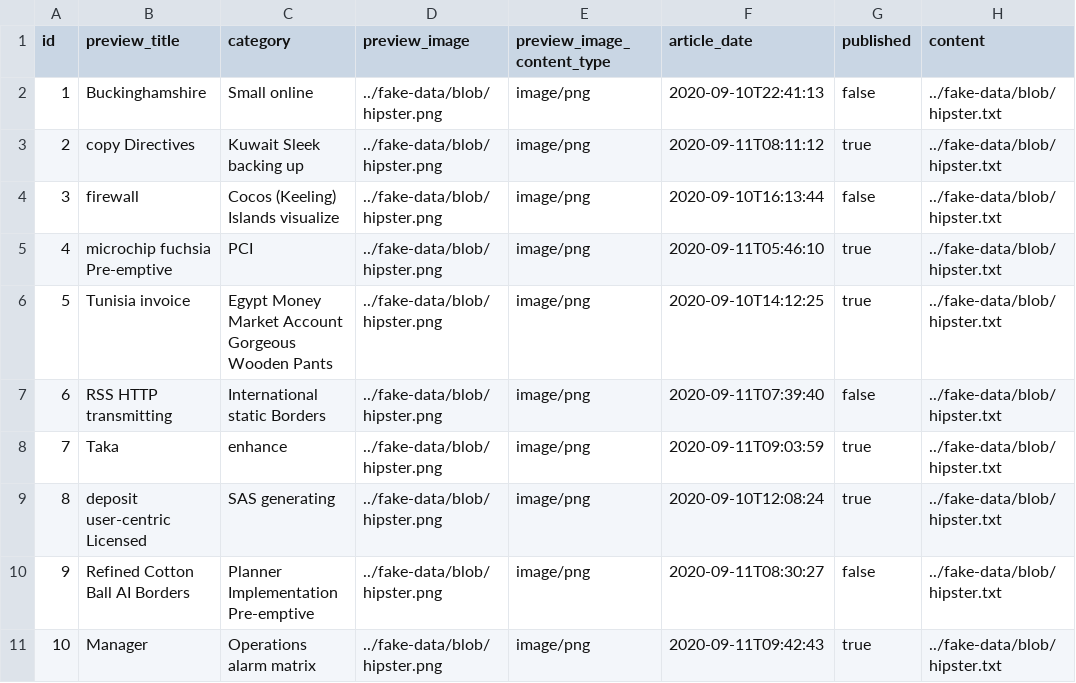
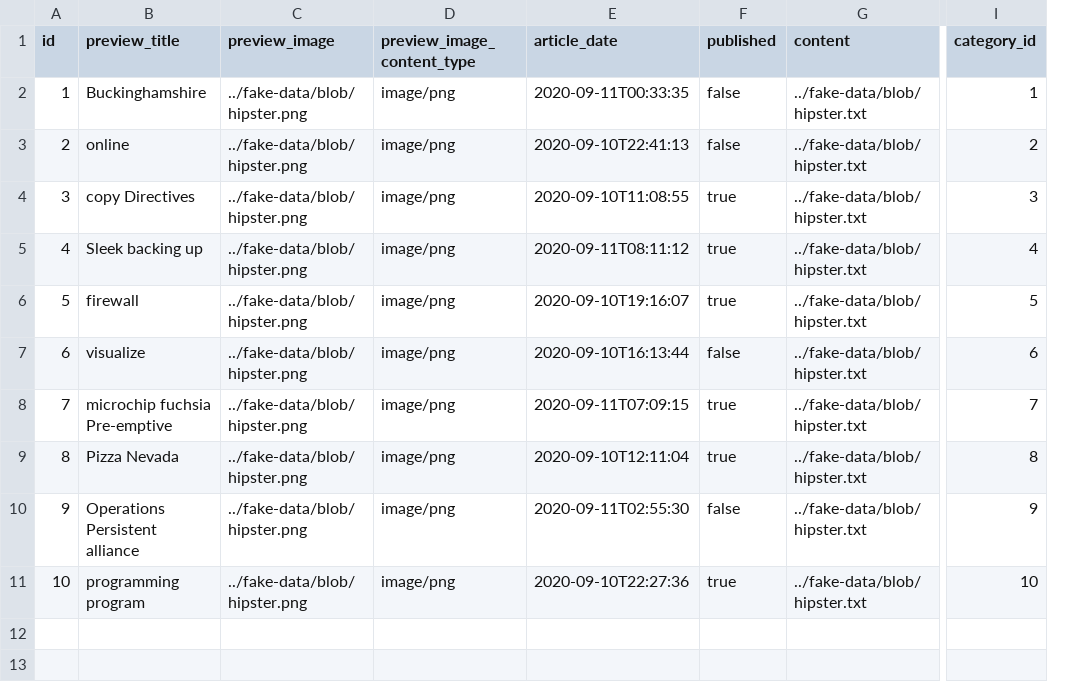
Before and after one commit to Check4facts/c4f-webapp, a CSV file: src/main/resources/config/liquibase/fake-data/article.csv, drawn as a sheet; only a part is shown, gaps mark what is left out; removed rows and columns are numbered as before the commit, all else as after; the diff names each change by its address in the sheet, - before the commit and + after, or states it on an @@ line.

Commit message:
Article entity successfully linked with Category entity.

```diff
--- a/src/main/resources/config/liquibase/fake-data/article.csv
+++ b/src/main/resources/config/liquibase/fake-data/article.csv
-column C (category), rows 2-11: Small online | Kuwait Sleek backing up | Cocos (Keeling) Islands visualize | PCI | Egypt Money Market Account Gorgeous Wooden Pants | International static Borders | enhance | SAS generating | Planner Implementation Pre-emptive | Operations alarm matrix
+column I (category_id), rows 2-11: 1 | 2 | 3 | 4 | 5 | 6 | 7 | 8 | 9 | 10
-E2 (article_date): 2020-09-10T22:41:13
+E2 (article_date): 2020-09-11T00:33:35
-B3 (preview_title): copy Directives
+B3 (preview_title): online
-E3 (article_date): 2020-09-11T08:11:12
+E3 (article_date): 2020-09-10T22:41:13
-F3 (published): true
+F3 (published): false
-B4 (preview_title): firewall
+B4 (preview_title): copy Directives
-E4 (article_date): 2020-09-10T16:13:44
+E4 (article_date): 2020-09-10T11:08:55
-F4 (published): false
+F4 (published): true
-B5 (preview_title): microchip fuchsia Pre-emptive
+B5 (preview_title): Sleek backing up
-E5 (article_date): 2020-09-11T05:46:10
+E5 (article_date): 2020-09-11T08:11:12
-B6 (preview_title): Tunisia invoice
+B6 (preview_title): firewall
-E6 (article_date): 2020-09-10T14:12:25
+E6 (article_date): 2020-09-10T19:16:07
-B7 (preview_title): RSS HTTP transmitting
+B7 (preview_title): visualize
-E7 (article_date): 2020-09-11T07:39:40
+E7 (article_date): 2020-09-10T16:13:44
-B8 (preview_title): Taka
+B8 (preview_title): microchip fuchsia Pre-emptive
-E8 (article_date): 2020-09-11T09:03:59
+E8 (article_date): 2020-09-11T07:09:15
-B9 (preview_title): deposit user-centric Licensed
+B9 (preview_title): Pizza Nevada
-E9 (article_date): 2020-09-10T12:08:24
+E9 (article_date): 2020-09-10T12:11:04
-B10 (preview_title): Refined Cotton Ball AI Borders
+B10 (preview_title): Operations Persistent alliance
-E10 (article_date): 2020-09-11T08:30:27
+E10 (article_date): 2020-09-11T02:55:30
-B11 (preview_title): Manager
+B11 (preview_title): programming program
-E11 (article_date): 2020-09-11T09:42:43
+E11 (article_date): 2020-09-10T22:27:36
```
Also changed, not shown: 12 other files.
